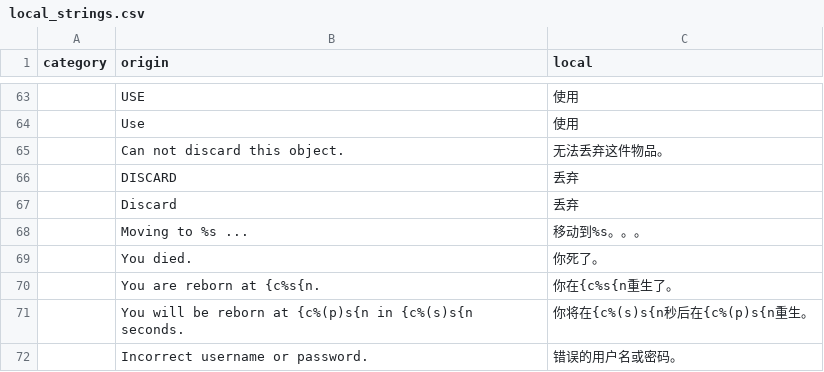
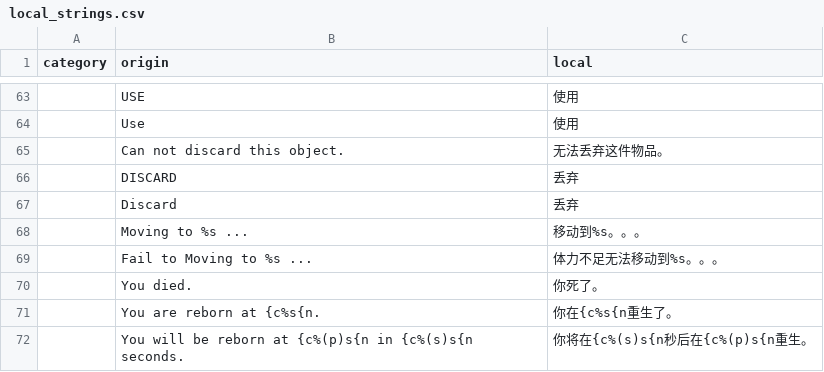
Before and after one commit to MarsZone/DreamLand, a CSV file: muddery/worlddata/data/languages/zh-cn/local_strings.csv, drawn as a sheet; only a part is shown, gaps mark what is left out; the shorter side is filled out with more unchanged rows.

```diff
--- a/muddery/worlddata/data/languages/zh-cn/local_strings.csv
+++ b/muddery/worlddata/data/languages/zh-cn/local_strings.csv
@@ -68,2 +68,3 @@ category,origin,local
 ,"Moving to %s ...","移动到%s。。。"
+,"Fail to Moving to %s ...","体力不足无法移动到%s。。。"
 ,"You died.","你死了。"
```
Also changed, not shown: 12 other files.
